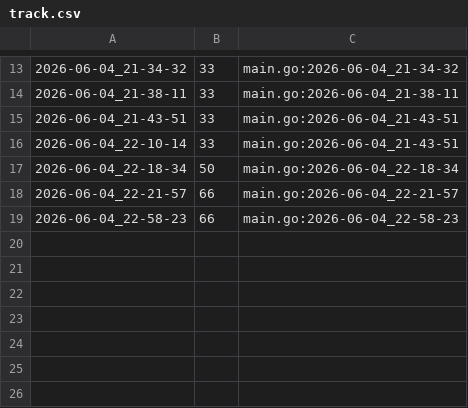
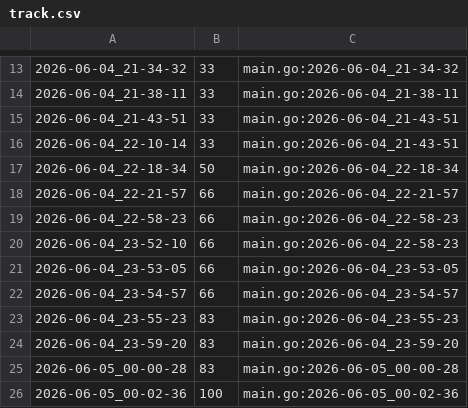
Before and after one commit to qxcode-course/ed-seg-bloco-a-pauloisaque, a CSV file: .tko/track/ed@multiset/track.csv, drawn as a sheet; only a part is shown, gaps mark what is left out; the diff names each change by its address in the sheet, - before the commit and + after, or states it on an @@ line.

```diff
--- a/.tko/track/ed@multiset/track.csv
+++ b/.tko/track/ed@multiset/track.csv
+row 20: 2026-06-04_23-52-10 | 66 | main.go:2026-06-04_22-58-23
+row 21: 2026-06-04_23-53-05 | 66 | main.go:2026-06-04_23-53-05
+row 22: 2026-06-04_23-54-57 | 66 | main.go:2026-06-04_23-54-57
+row 23: 2026-06-04_23-55-23 | 83 | main.go:2026-06-04_23-55-23
+row 24: 2026-06-04_23-59-20 | 83 | main.go:2026-06-04_23-59-20
+row 25: 2026-06-05_00-00-28 | 83 | main.go:2026-06-05_00-00-28
+row 26: 2026-06-05_00-02-36 | 100 | main.go:2026-06-05_00-02-36
```
Also changed, not shown: 5 other files.
